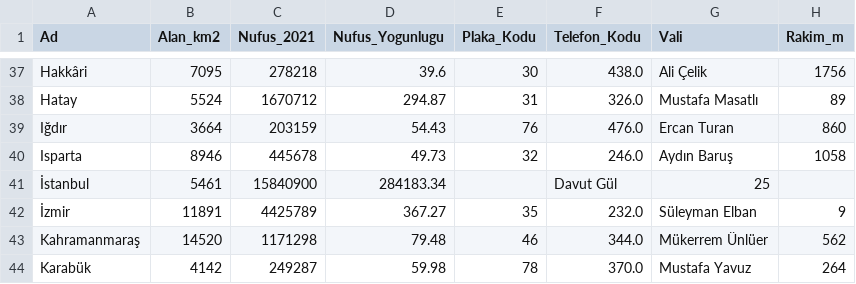
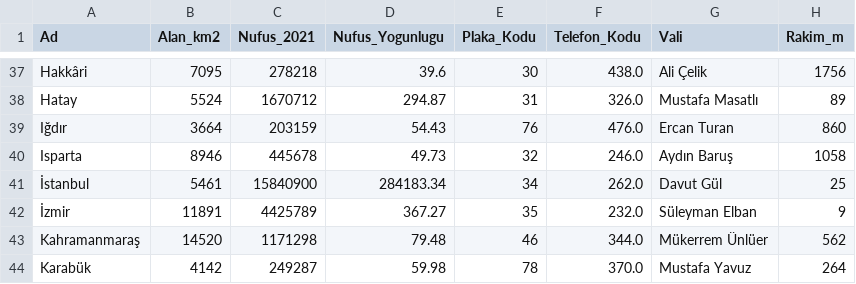
Before and after one commit to hakanveli06/tr_analiz, a CSV file: turkiye_il_verileri.csv, drawn as a sheet; only a part is shown, gaps mark what is left out.

Commit message:
İstanbul Nüfus 2

```diff
--- a/turkiye_il_verileri.csv
+++ b/turkiye_il_verileri.csv
@@ -40,3 +40,3 @@ Iğdır,3664,203159,54.43,76,476.0,Ercan Turan,860
 Isparta,8946,445678,49.73,32,246.0,Aydın Baruş,1058
-İstanbul,5461,15840900,284183.34,,Davut Gül,25
+İstanbul,5461,15840900,284183.34,34,262.0,Davut Gül,25
 İzmir,11891,4425789,367.27,35,232.0,Süleyman Elban,9
```
